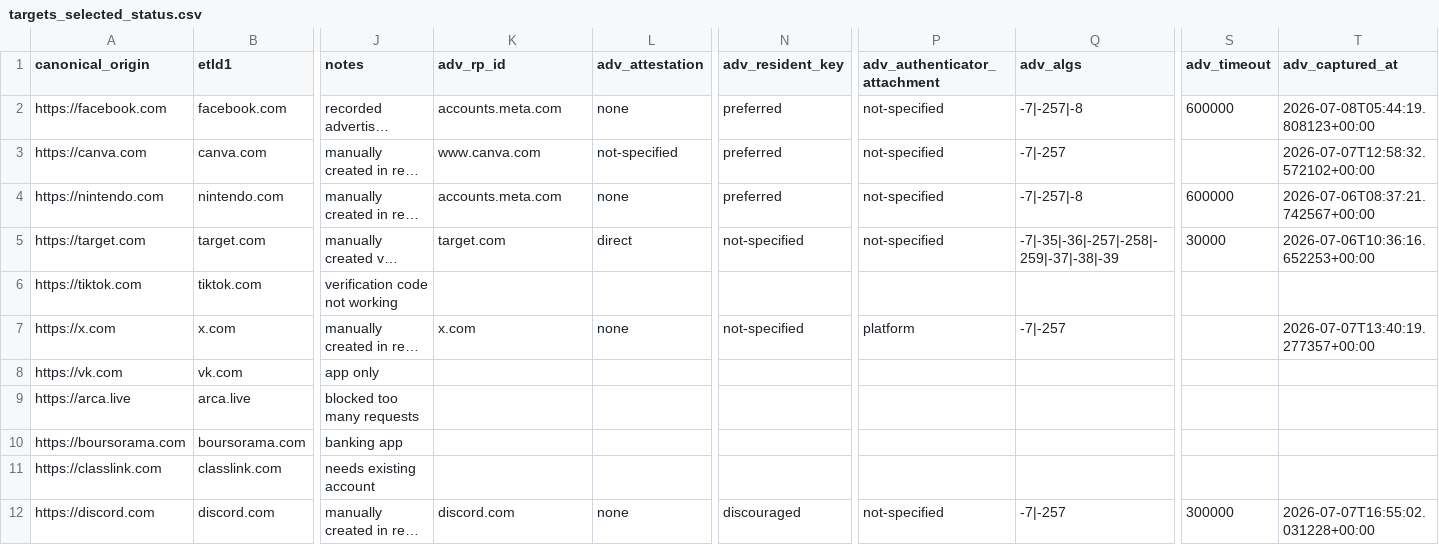
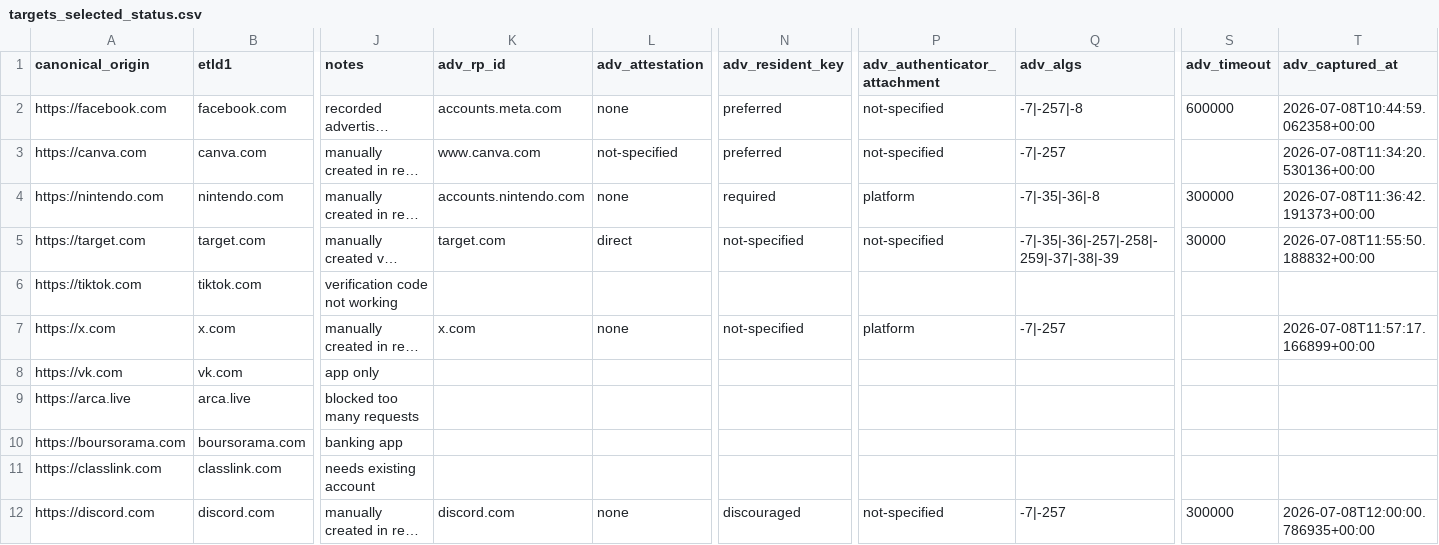
Before and after one commit to EfiSiapiti/rp-audit, a CSV file: data/targets_selected_status.csv, drawn as a sheet; only a part is shown, gaps mark what is left out; long unchanged cells end in …; the diff covers the shown part only; the diff names each change by its address in the sheet, - before the commit and + after, or states it on an @@ line.

```diff
--- a/data/targets_selected_status.csv
+++ b/data/targets_selected_status.csv
-T2 (adv_captured_at): 2026-07-08T05:44:19.808123+00:00
+T2 (adv_captured_at): 2026-07-08T10:44:59.062358+00:00
-T3 (adv_captured_at): 2026-07-07T12:58:32.572102+00:00
+T3 (adv_captured_at): 2026-07-08T11:34:20.530136+00:00
-K4 (adv_rp_id): accounts.meta.com
+K4 (adv_rp_id): accounts.nintendo.com
-N4 (adv_resident_key): preferred
+N4 (adv_resident_key): required
-P4 (adv_authenticator_attachment): not-specified
+P4 (adv_authenticator_attachment): platform
-Q4 (adv_algs): -7|-257|-8
+Q4 (adv_algs): -7|-35|-36|-8
-S4 (adv_timeout): 600000
+S4 (adv_timeout): 300000
-T4 (adv_captured_at): 2026-07-06T08:37:21.742567+00:00
+T4 (adv_captured_at): 2026-07-08T11:36:42.191373+00:00
-T5 (adv_captured_at): 2026-07-06T10:36:16.652253+00:00
+T5 (adv_captured_at): 2026-07-08T11:55:50.188832+00:00
-T7 (adv_captured_at): 2026-07-07T13:40:19.277357+00:00
+T7 (adv_captured_at): 2026-07-08T11:57:17.166899+00:00
-T12 (adv_captured_at): 2026-07-07T16:55:02.031228+00:00
+T12 (adv_captured_at): 2026-07-08T12:00:00.786935+00:00
```
Also changed, not shown: 24 edited cells elsewhere in this file, 3 other files.
